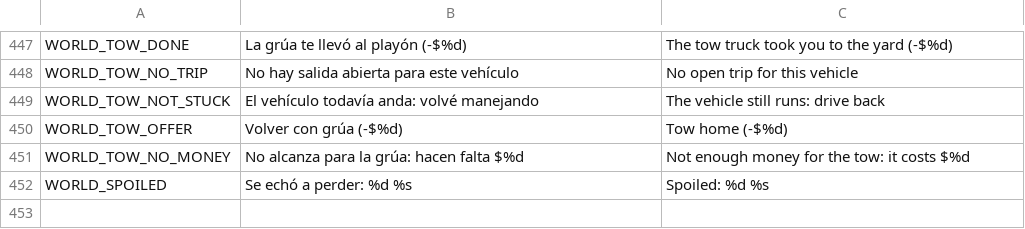
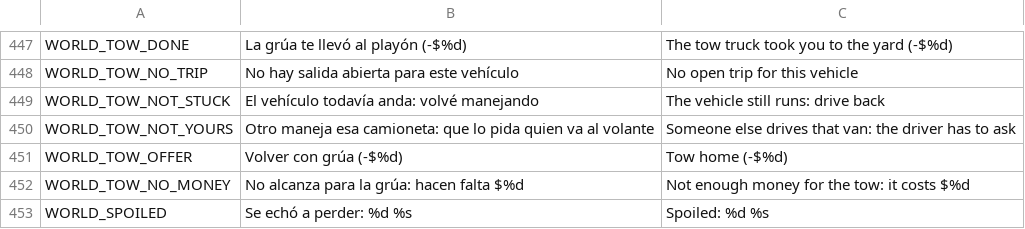
Before and after one commit to Delestal94/Prometeus, a CSV file: do-not-drop/translations/strings_world.csv, drawn as a sheet; only a part is shown, gaps mark what is left out.

```diff
--- a/do-not-drop/translations/strings_world.csv
+++ b/do-not-drop/translations/strings_world.csv
@@ -459,2 +459,3 @@ WORLD_TOW_NO_TRIP,No hay salida abierta para este vehículo,No open trip for thi
 WORLD_TOW_NOT_STUCK,El vehículo todavía anda: volvé manejando,The vehicle still runs: drive back
+WORLD_TOW_NOT_YOURS,Otro maneja esa camioneta: que lo pida quien va al volante,Someone else drives that van: the driver has to ask
 WORLD_TOW_OFFER,Volver con grúa (-$%d),Tow home (-$%d)
```
Also changed, not shown: 9 other files.
